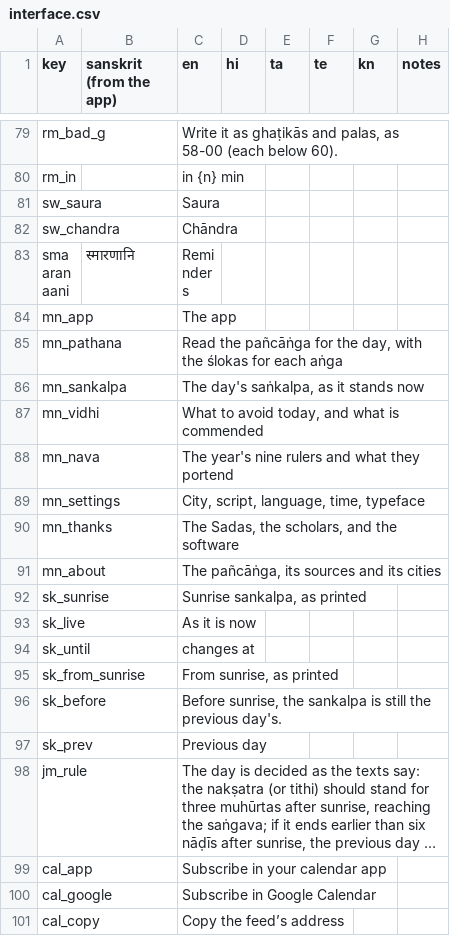
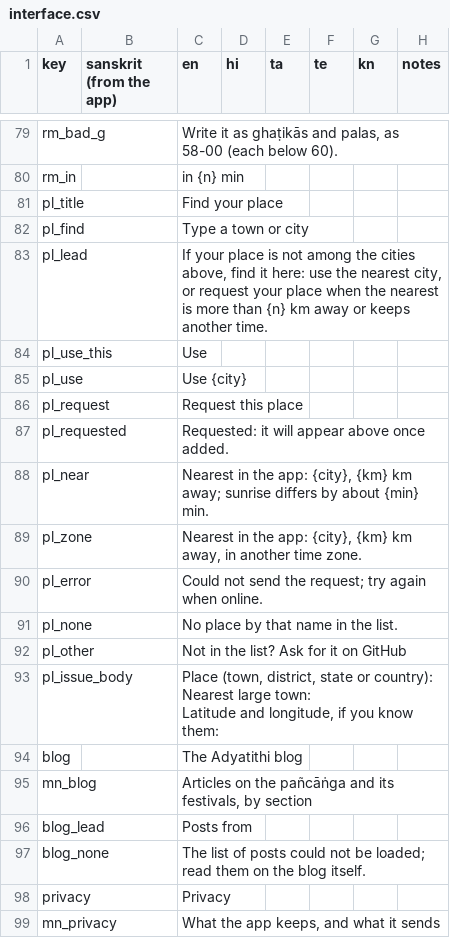
Before and after one commit to adyatithi/panchaanga, a CSV file: translations/interface.csv, drawn as a sheet; only a part is shown, gaps mark what is left out; the shorter side is filled out with more unchanged rows; long unchanged cells end in …; the diff covers the shown part only.

```diff
--- a/translations/interface.csv
+++ b/translations/interface.csv
@@ -80 +80,25 @@ rm_bad_g,,"Write it as ghaṭikās and palas, as 58-00 (each below 60).",,,,,
 rm_in,,"in {n} min",,,,,
+pl_title,,"Find your place",,,,,
+pl_find,,"Type a town or city",,,,,
+pl_lead,,"If your place is not among the cities above, find it here: use the nearest city, or request your place when the nearest is more than {n} km away or keeps another time.",,,,,
+pl_use_this,,"Use",,,,,
+pl_use,,"Use {city}",,,,,
+pl_request,,"Request this place",,,,,
+pl_requested,,"Requested: it will appear above once added.",,,,,
+pl_near,,"Nearest in the app: {city}, {km} km away; sunrise differs by about {min} min.",,,,,
+pl_zone,,"Nearest in the app: {city}, {km} km away, in another time zone.",,,,,
+pl_error,,"Could not send the request; try again when online.",,,,,
+pl_none,,"No place by that name in the list.",,,,,
+pl_other,,"Not in the list? Ask for it on GitHub",,,,,
+pl_issue_body,,"Place (town, district, state or country):
+
+Nearest large town:
+
+Latitude and longitude, if you know them:
+",,,,,
+blog,,"The Adyatithi blog",,,,,
+mn_blog,,"Articles on the pañcāṅga and its festivals, by section",,,,,
+blog_lead,,"Posts from",,,,,
+blog_none,,"The list of posts could not be loaded; read them on the blog itself.",,,,,
+privacy,,"Privacy",,,,,
+mn_privacy,,"What the app keeps, and what it sends",,,,,
```
Also changed, not shown: 10 added rows elsewhere in this file, 22 other files.
